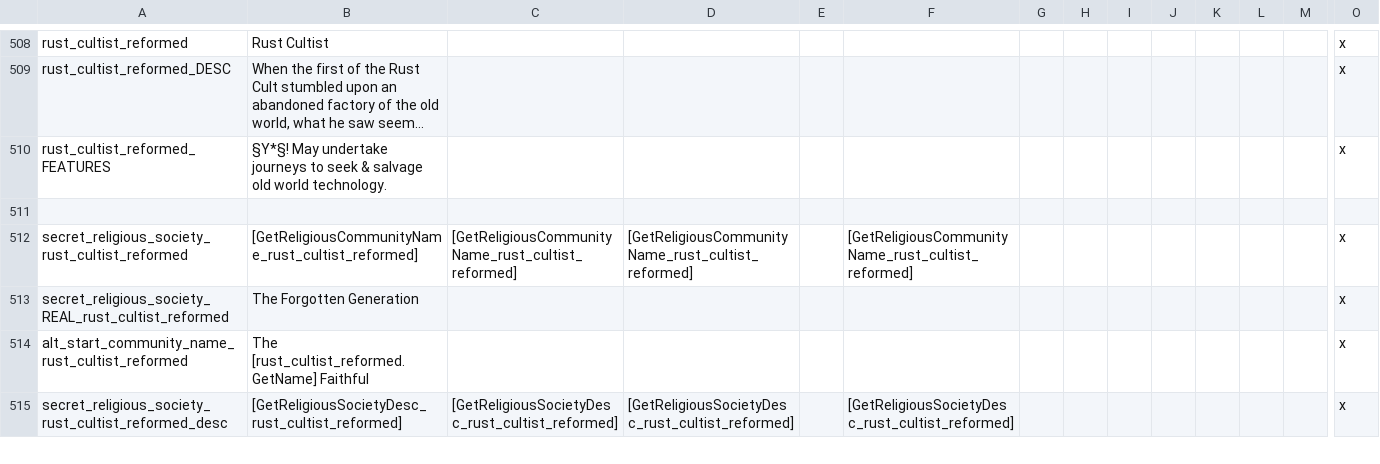
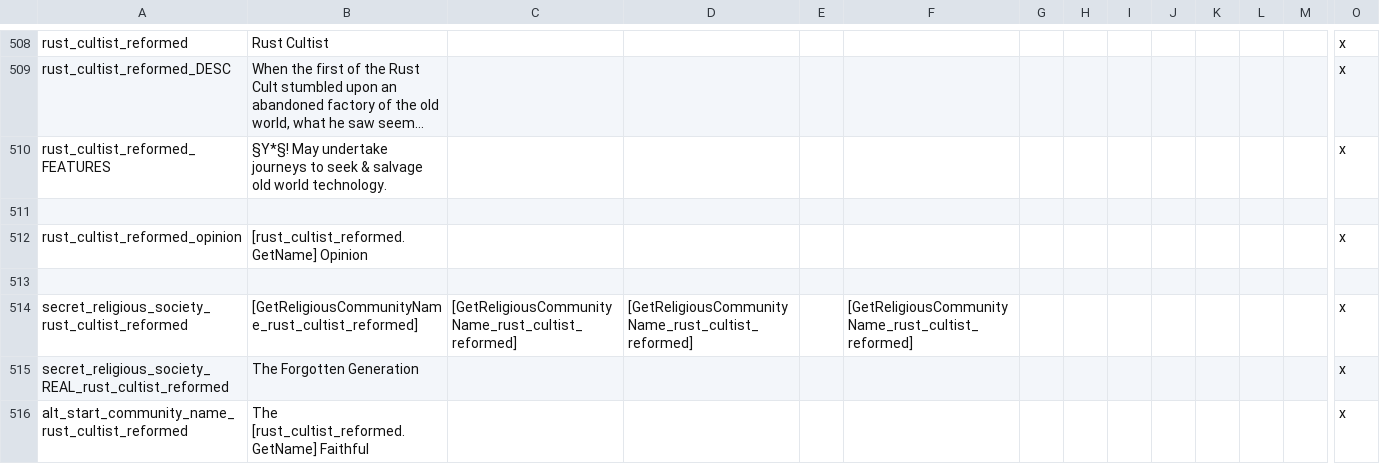
Before and after one commit to Yard1/After-the-End-Wild-Wasteland, a CSV file: localisation/0000_atewww_religious.csv, drawn as a sheet; only a part is shown, gaps mark what is left out; the shorter side is filled out with more unchanged rows; long unchanged cells end in …; rows hold the shown columns only; the diff names each change by its address in the sheet, - before the commit and + after, or states it on an @@ line.

```diff
--- a/localisation/0000_atewww_religious.csv
+++ b/localisation/0000_atewww_religious.csv
+row 512: rust_cultist_reformed_opinion | [rust_cultist_reformed.GetName] Opinion |  |  |  |  |  |  |  |  |  |  |  | x
+row 513: (empty)
```
Also changed, not shown: 2 other files.
